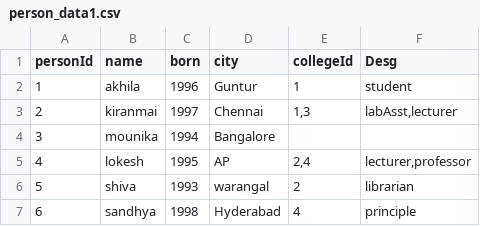
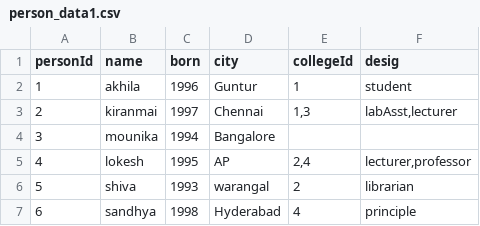
Before and after one commit to sonypillutla/python, a CSV file: person_data1.csv, drawn as a sheet.

Commit message:
Add files via upload

```diff
--- a/person_data1.csv
+++ b/person_data1.csv
@@ -1,2 +1,2 @@
-personId,name,born,city,collegeId,Desg
+personId,name,born,city,collegeId,desig
 1,akhila,1996,Guntur,1,student
```
